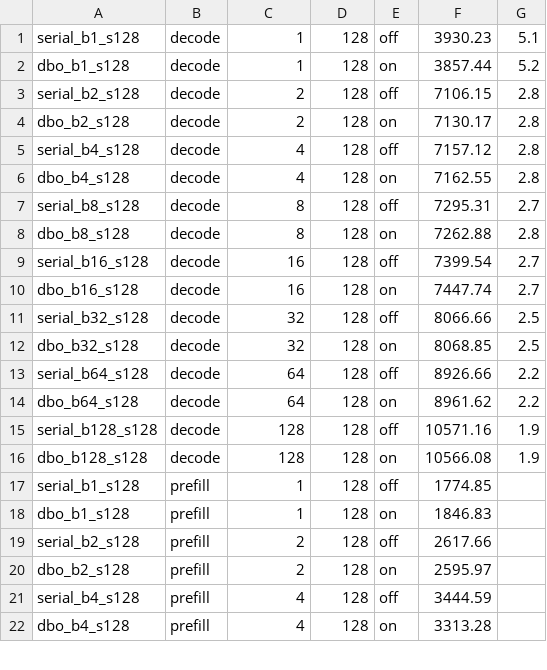
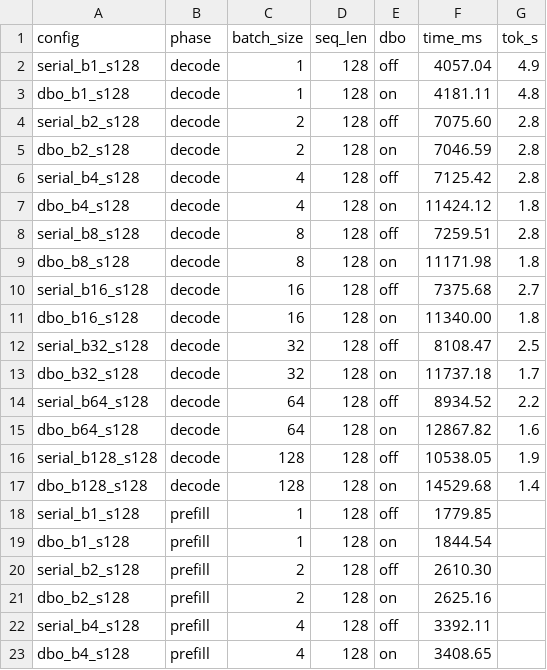
Before and after one commit to unknown-zyz/afd_demo, a CSV file: results/experiments_qwen3_v2/summary.csv, drawn as a sheet; only a part is shown; the diff covers the shown part only.

```diff
--- a/results/experiments_qwen3_v2/summary.csv
+++ b/results/experiments_qwen3_v2/summary.csv
@@ -1,22 +1,23 @@
-serial_b1_s128,decode,1,128,off,3930.23,5.1
-dbo_b1_s128,decode,1,128,on,3857.44,5.2
-serial_b2_s128,decode,2,128,off,7106.15,2.8
-dbo_b2_s128,decode,2,128,on,7130.17,2.8
-serial_b4_s128,decode,4,128,off,7157.12,2.8
-dbo_b4_s128,decode,4,128,on,7162.55,2.8
-serial_b8_s128,decode,8,128,off,7295.31,2.7
-dbo_b8_s128,decode,8,128,on,7262.88,2.8
-serial_b16_s128,decode,16,128,off,7399.54,2.7
-dbo_b16_s128,decode,16,128,on,7447.74,2.7
-serial_b32_s128,decode,32,128,off,8066.66,2.5
-dbo_b32_s128,decode,32,128,on,8068.85,2.5
-serial_b64_s128,decode,64,128,off,8926.66,2.2
-dbo_b64_s128,decode,64,128,on,8961.62,2.2
-serial_b128_s128,decode,128,128,off,10571.16,1.9
-dbo_b128_s128,decode,128,128,on,10566.08,1.9
-serial_b1_s128,prefill,1,128,off,1774.85,
-dbo_b1_s128,prefill,1,128,on,1846.83,
-serial_b2_s128,prefill,2,128,off,2617.66,
-dbo_b2_s128,prefill,2,128,on,2595.97,
-serial_b4_s128,prefill,4,128,off,3444.59,
-dbo_b4_s128,prefill,4,128,on,3313.28,
+config,phase,batch_size,seq_len,dbo,time_ms,tok_s
+serial_b1_s128,decode,1,128,off,4057.04,4.9
+dbo_b1_s128,decode,1,128,on,4181.11,4.8
+serial_b2_s128,decode,2,128,off,7075.60,2.8
+dbo_b2_s128,decode,2,128,on,7046.59,2.8
+serial_b4_s128,decode,4,128,off,7125.42,2.8
+dbo_b4_s128,decode,4,128,on,11424.12,1.8
+serial_b8_s128,decode,8,128,off,7259.51,2.8
+dbo_b8_s128,decode,8,128,on,11171.98,1.8
+serial_b16_s128,decode,16,128,off,7375.68,2.7
+dbo_b16_s128,decode,16,128,on,11340.00,1.8
+serial_b32_s128,decode,32,128,off,8108.47,2.5
+dbo_b32_s128,decode,32,128,on,11737.18,1.7
+serial_b64_s128,decode,64,128,off,8934.52,2.2
+dbo_b64_s128,decode,64,128,on,12867.82,1.6
+serial_b128_s128,decode,128,128,off,10538.05,1.9
+dbo_b128_s128,decode,128,128,on,14529.68,1.4
+serial_b1_s128,prefill,1,128,off,1779.85,
+dbo_b1_s128,prefill,1,128,on,1844.54,
+serial_b2_s128,prefill,2,128,off,2610.30,
+dbo_b2_s128,prefill,2,128,on,2625.16,
+serial_b4_s128,prefill,4,128,off,3392.11,
+dbo_b4_s128,prefill,4,128,on,3408.65,
```
Also changed, not shown: 21 edited cells elsewhere in this file, 20 other files.
